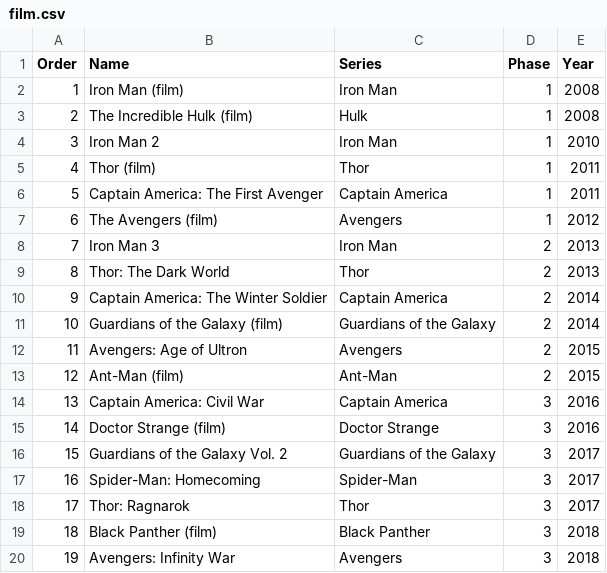
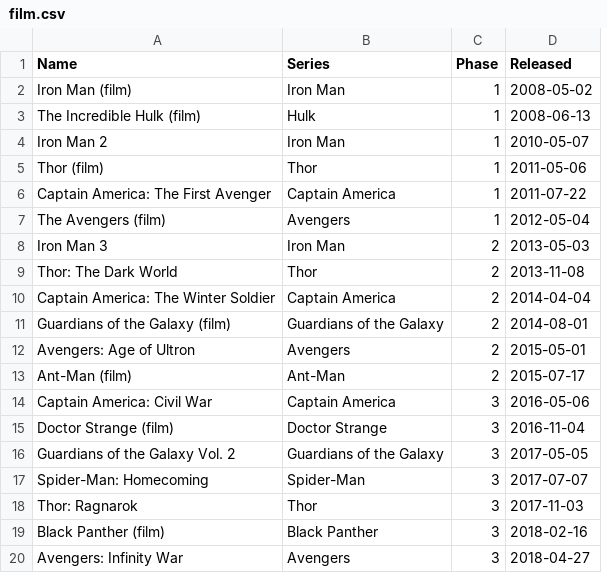
Before and after one commit to bramp/projects, a CSV file: mcu/film.csv, drawn as a sheet; removed rows and columns are numbered as before the commit, all else as after; the diff names each change by its address in the sheet, - before the commit and + after, or states it on an @@ line.

```diff
--- a/mcu/film.csv
+++ b/mcu/film.csv
-column A (Order), rows 2-20: 1 | 2 | 3 | 4 | 5 | 6 | 7 | 8 | 9 | 10 | 11 | 12 | 13 | 14 | 15 | 16 | 17 | 18 | 19
-column E (Year), rows 2-20: 2008 | 2008 | 2010 | 2011 | 2011 | 2012 | 2013 | 2013 | 2014 | 2014 | 2015 | 2015 | 2016 | 2016 | 2017 | 2017 | 2017 | 2018 | 2018
+column D (Released), rows 2-20: 2008-05-02 | 2008-06-13 | 2010-05-07 | 2011-05-06 | 2011-07-22 | 2012-05-04 | 2013-05-03 | 2013-11-08 | 2014-04-04 | 2014-08-01 | 2015-05-01 | 2015-07-17 | 2016-05-06 | 2016-11-04 | 2017-05-05 | 2017-07-07 | 2017-11-03 | 2018-02-16 | 2018-04-27
```
Also changed, not shown: 4 other files.
